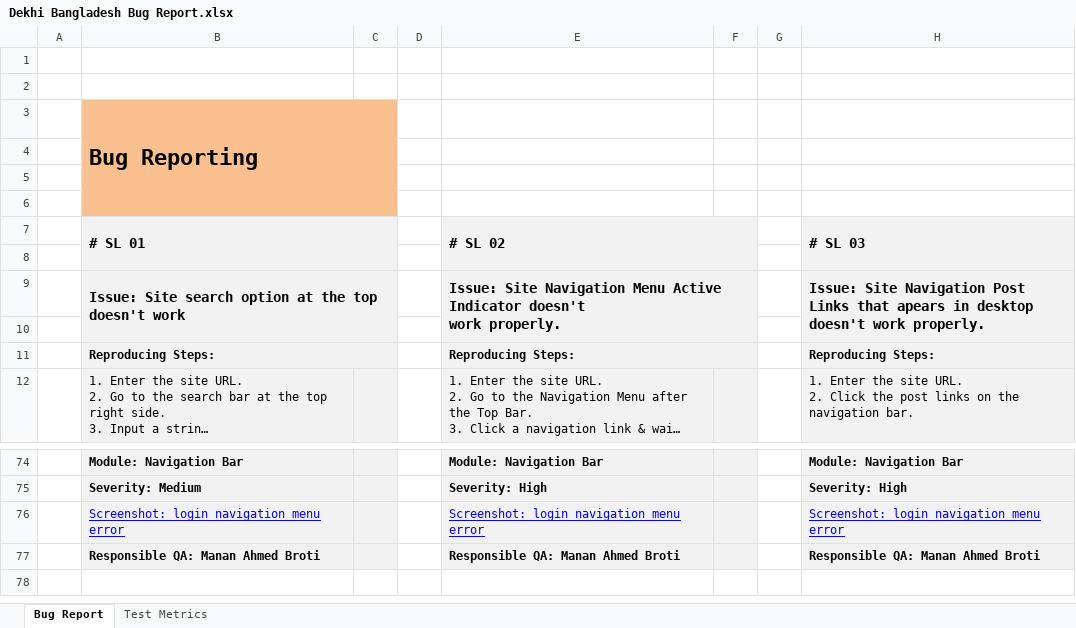
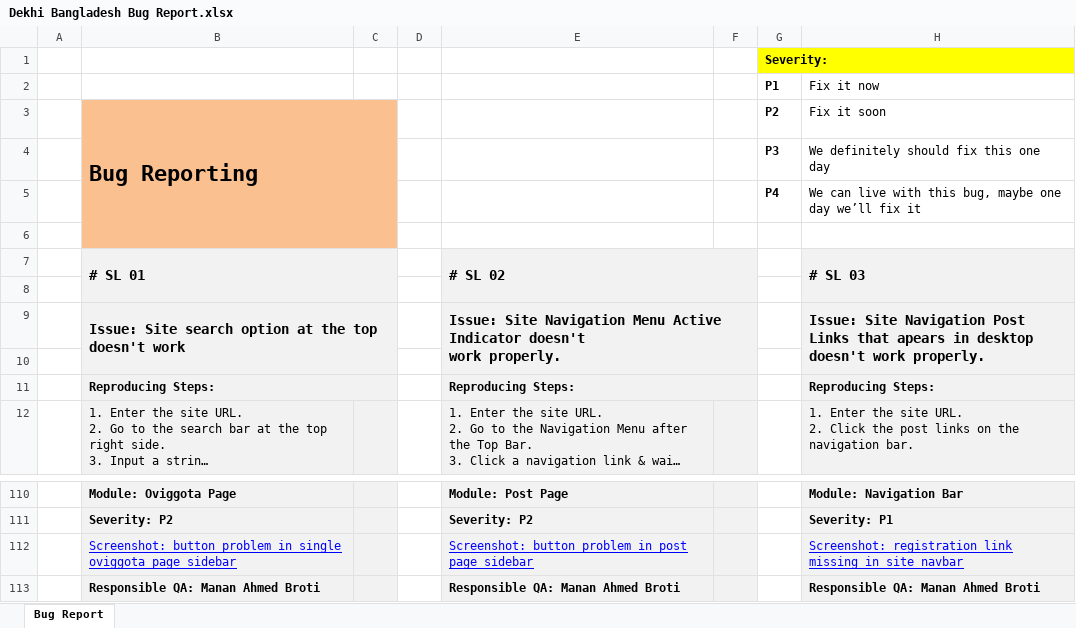
Before and after one commit to AhmedManan/Dekhi_Bangladesh_Test_Report, an Excel workbook: Dekhi Bangladesh Bug Report.xlsx, sheet Bug Report, drawn as a sheet; only a part is shown, gaps mark what is left out; long unchanged cells end in …; values as stored, in another font and other column widths than the file's, no borders; removed rows and columns are numbered as before the commit, all else as after; the diff covers the shown part only; the diff names each change by its address in the sheet, - before the commit and + after, or states it on an @@ line.

Commit message:
Update Dekhi Bangladesh Bug Report.xlsx

```diff
--- a/Dekhi Bangladesh Bug Report.xlsx (sheet Bug Report)
+++ b/Dekhi Bangladesh Bug Report.xlsx (sheet Bug Report)
-sheet tab: Test Metrics
-G1 (P1): (empty)
+G1 (P1): Severity:
-G1 fill: none
+G1 fill: #FFFF00
-row 2: (empty)
+row 2:  |  |  |  |  |  | P1 | Fix it now
-row 3:  | Bug Reporting
-row 3: (empty)
+row 3:  | Bug Reporting |  |  |  |  | P2 | Fix it soon
-B3 fill: none
+B3 fill: #FAC090
+B3:C6 merged
-row 4: (empty)
+row 4:  |  |  |  |  |  | P3 | We definitely should fix this one day
+row 5:  |  |  |  |  |  | P4 | We can live with this bug, maybe one day we’ll fix it
-B110: Module: Navigation Bar
+B110: Module: Oviggota Page
-E110: Module: Navigation Bar
+E110: Module: Post Page
-row 75:  | Severity: Medium |  |  | Severity: High |  |  | Severity: High
-row 76:  | Screenshot: login navigation menu error |  |  | Screenshot: login navigation menu error |  |  | Screenshot: login navigation menu error
+row 111:  | Severity: P2 |  |  | Severity: P2 |  |  | Severity: P1
+row 112:  | Screenshot: button problem in single oviggota page sidebar |  |  | Screenshot: button problem in post page sidebar |  |  | Screenshot: registration link missing in site navbar
```
Also changed, not shown: 47 added rows, 11 removed rows, 13 edited cells and cell formats elsewhere in this sheet.
